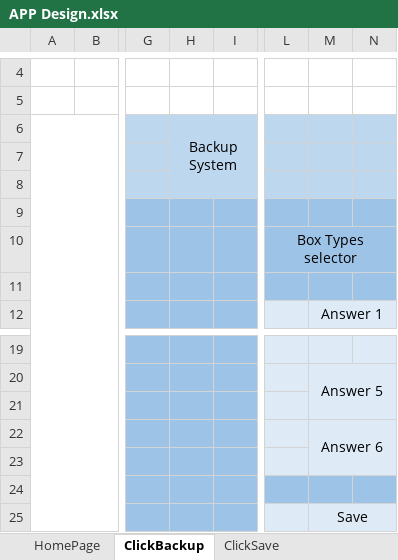
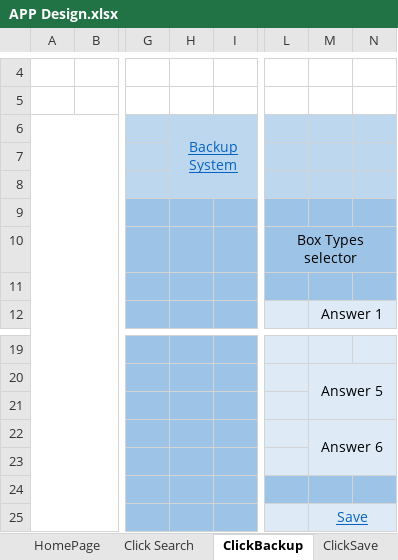
Before and after one commit to Tati76/Application, an Excel workbook: APP Design.xlsx, sheet ClickBackup, drawn as a sheet; only a part is shown, gaps mark what is left out; values as stored, in another font and other column widths than the file's, no borders; the diff names each change by its address in the sheet, - before the commit and + after, or states it on an @@ line.

```diff
--- a/APP Design.xlsx (sheet ClickBackup)
+++ b/APP Design.xlsx (sheet ClickBackup)
+sheet tab: Click Search
@@ H6 underline: off → on, text colour: black → #0563C1 @@
@@ M25 underline: off → on, text colour: black → #0563C1 @@
```
Also changed, not shown: sheet Click AddContent, sheet ClickSave, sheet HomePage, sheet Click Save & Print, sheet Template Box, sheet Click Print, other sheet tabs, 7 other files.
